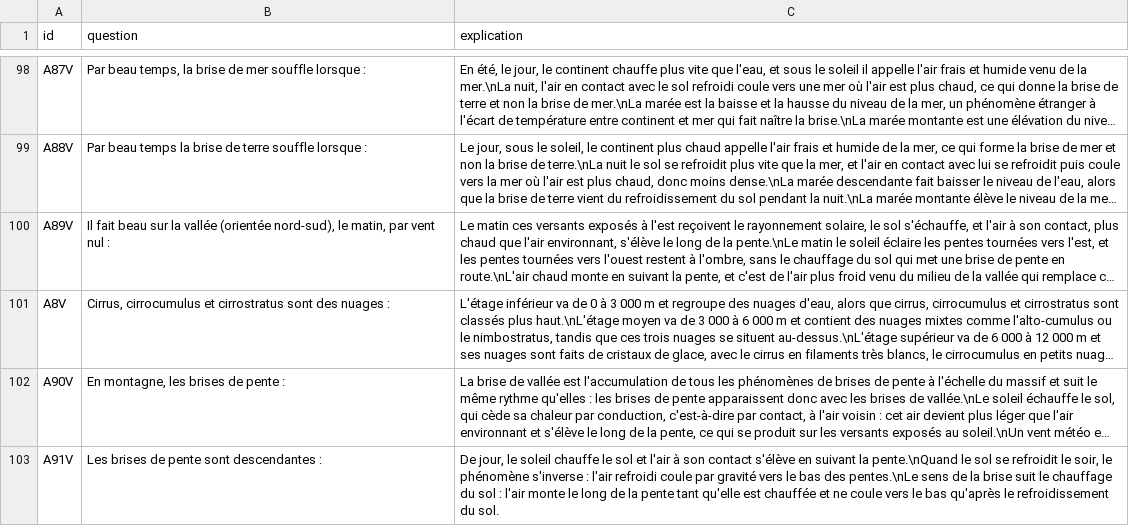
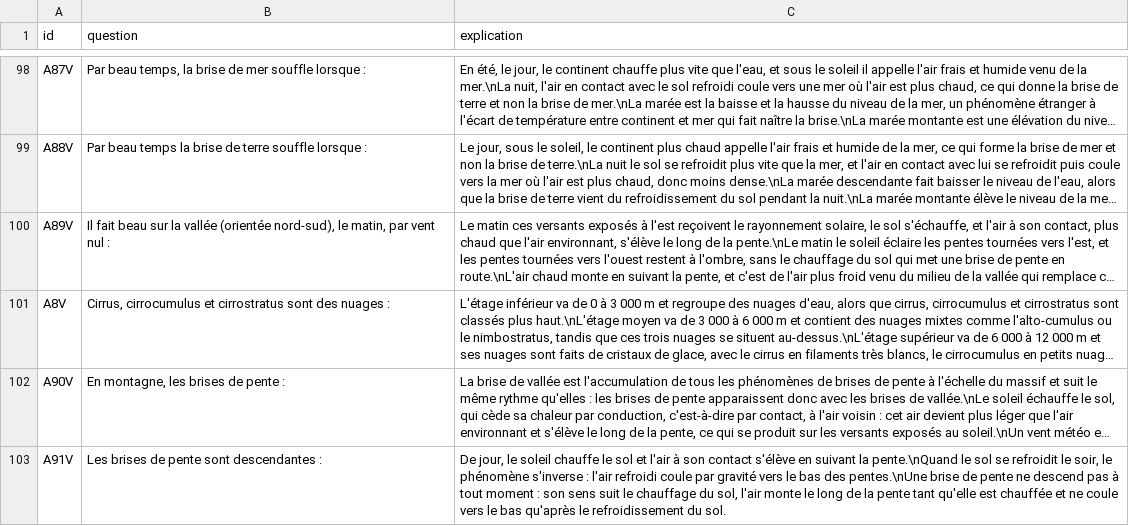
Before and after one commit to urbamax/AssistantParapente, a CSV file: js/data/qcm_ffvl_explanations.csv, drawn as a sheet; only a part is shown, gaps mark what is left out; long unchanged cells end in …; the diff covers the shown part only; the diff names each change by its address in the sheet, - before the commit and + after, or states it on an @@ line.

```diff
--- a/js/data/qcm_ffvl_explanations.csv
+++ b/js/data/qcm_ffvl_explanations.csv
-C103 (explication): …bas des pentes.\nLe sens de la brise suit le chauffage du sol : l'air monte…
+C103 (explication): …bas des pentes.\nUne brise de pente ne descend pas à tout moment : son sens suit le chauffage du sol, l'air monte…
```
Also changed, not shown: 5 edited cells elsewhere in this file.
